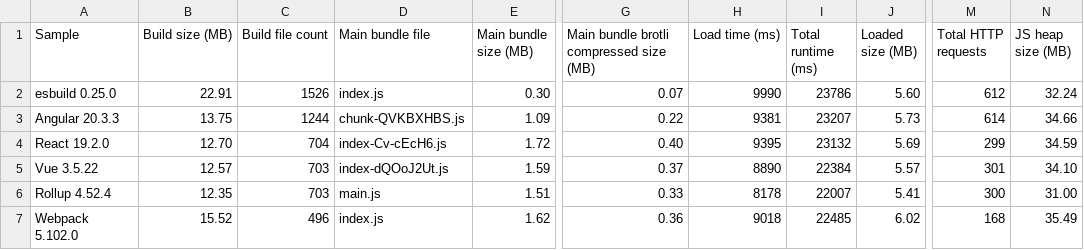
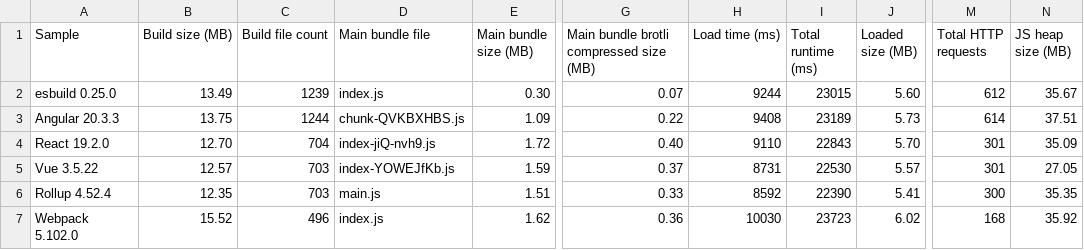
Before and after one commit to Esri/jsapi-resources, a CSV file: core-samples/.metrics/4.34.0.csv, drawn as a sheet; only a part is shown, gaps mark what is left out; the diff names each change by its address in the sheet, - before the commit and + after, or states it on an @@ line.

Commit message:
fix(esbuild): remove extra css files created in build output (#594)
Co-authored-by: Dasa Paddock <dpaddock@esri.com>
Co-authored-by: github-actions[bot] <github-actions[bot]@users.noreply.github.com>
Co-authored-by: Andy G. <agup@esri.com>

```diff
--- a/core-samples/.metrics/4.34.0.csv
+++ b/core-samples/.metrics/4.34.0.csv
-B2 (Build size (MB)): 22.91
+B2 (Build size (MB)): 13.49
-C2 (Build file count): 1526
+C2 (Build file count): 1239
-H2 (Load time (ms)): 9990
+H2 (Load time (ms)): 9244
-I2 (Total runtime (ms)): 23786
+I2 (Total runtime (ms)): 23015
-N2 (JS heap size (MB)): 32.24
+N2 (JS heap size (MB)): 35.67
-H3 (Load time (ms)): 9381
+H3 (Load time (ms)): 9408
-I3 (Total runtime (ms)): 23207
+I3 (Total runtime (ms)): 23189
-N3 (JS heap size (MB)): 34.66
+N3 (JS heap size (MB)): 37.51
-D4 (Main bundle file): index-Cv-cEcH6.js
+D4 (Main bundle file): index-jiQ-nvh9.js
-H4 (Load time (ms)): 9395
+H4 (Load time (ms)): 9110
-I4 (Total runtime (ms)): 23132
+I4 (Total runtime (ms)): 22843
-J4 (Loaded size (MB)): 5.69
+J4 (Loaded size (MB)): 5.70
-M4 (Total HTTP requests): 299
+M4 (Total HTTP requests): 301
-N4 (JS heap size (MB)): 34.59
+N4 (JS heap size (MB)): 35.09
-D5 (Main bundle file): index-dQOoJ2Ut.js
+D5 (Main bundle file): index-YOWEJfKb.js
-H5 (Load time (ms)): 8890
+H5 (Load time (ms)): 8731
-I5 (Total runtime (ms)): 22384
+I5 (Total runtime (ms)): 22530
-N5 (JS heap size (MB)): 34.10
+N5 (JS heap size (MB)): 27.05
-H6 (Load time (ms)): 8178
+H6 (Load time (ms)): 8592
-I6 (Total runtime (ms)): 22007
+I6 (Total runtime (ms)): 22390
-N6 (JS heap size (MB)): 31.00
+N6 (JS heap size (MB)): 35.35
-H7 (Load time (ms)): 9018
+H7 (Load time (ms)): 10030
-I7 (Total runtime (ms)): 22485
+I7 (Total runtime (ms)): 23723
-N7 (JS heap size (MB)): 35.49
+N7 (JS heap size (MB)): 35.92
```
Also changed, not shown: 33 other files.
